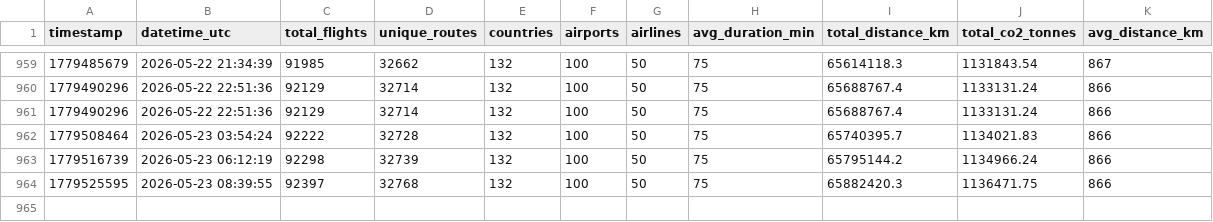
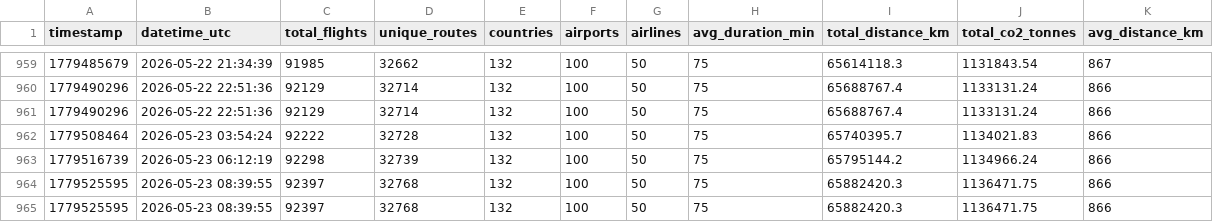
Before and after one commit to Gajarthan/global_air_traffic, a CSV file: data/history.csv, drawn as a sheet; only a part is shown, gaps mark what is left out.

Commit message:
2026-05-23-1031

```diff
--- a/data/history.csv
+++ b/data/history.csv
@@ -964 +964,2 @@ timestamp,datetime_utc,total_flights,unique_routes,countries,airports,airlines,a
 1779525595,2026-05-23 08:39:55,92397,32768,132,100,50,75,65882420.3,1136471.75,866
+1779525595,2026-05-23 08:39:55,92397,32768,132,100,50,75,65882420.3,1136471.75,866
```
